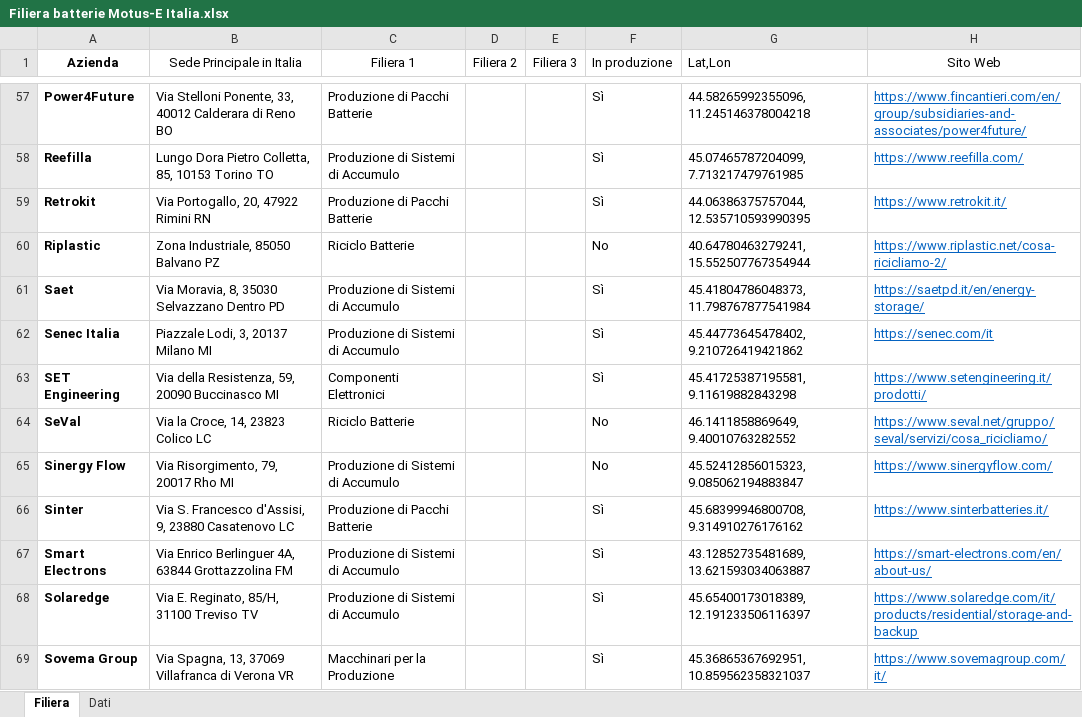
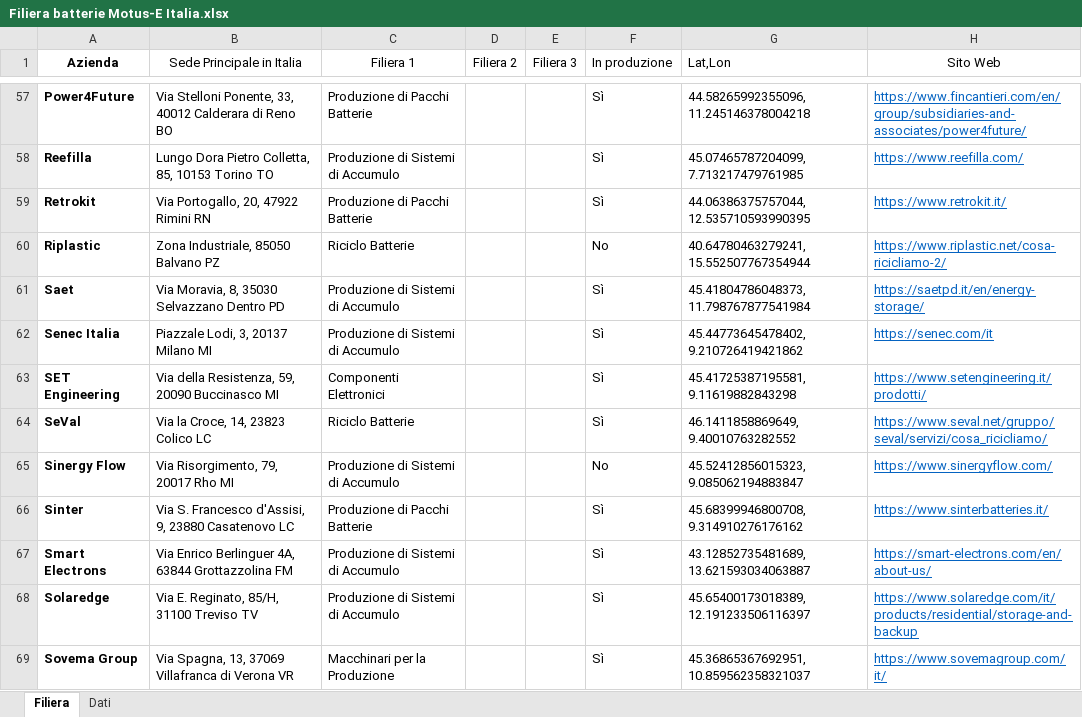
Before and after one commit to pogechi/Motus-E_Filiera_Batterie, an Excel workbook: Filiera batterie Motus-E Italia.xlsx, sheet Filiera, drawn as a sheet; only a part is shown, gaps mark what is left out; values as stored, in another font and other column widths than the file's, no borders; table styles not drawn; the diff names each change by its address in the sheet, - before the commit and + after, or states it on an @@ line.

Commit message:
Add files via upload

```diff
--- a/Filiera batterie Motus-E Italia.xlsx (sheet Filiera)
+++ b/Filiera batterie Motus-E Italia.xlsx (sheet Filiera)
-F64 (In produzione): No
+F64 (In produzione): Sì
```
